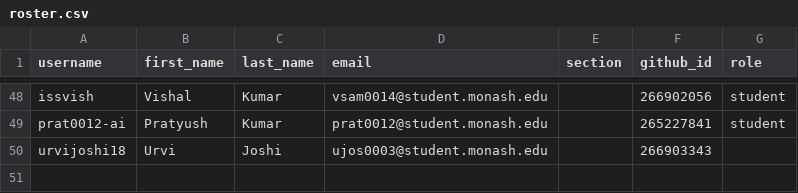
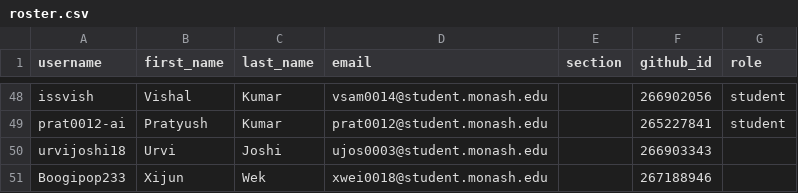
Before and after one commit to ETC5523-2026/classroom50, a CSV file: etc5523/roster.csv, drawn as a sheet; only a part is shown, gaps mark what is left out; the diff names each change by its address in the sheet, - before the commit and + after, or states it on an @@ line.

Commit message:
[Classroom 50] Add student: etc5523/Boogipop233

```diff
--- a/etc5523/roster.csv
+++ b/etc5523/roster.csv
+row 51: Boogipop233 | Xijun | Wek | xwei0018@student.monash.edu |  | 267188946
```
